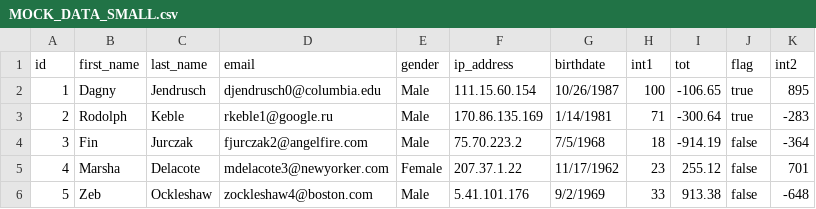
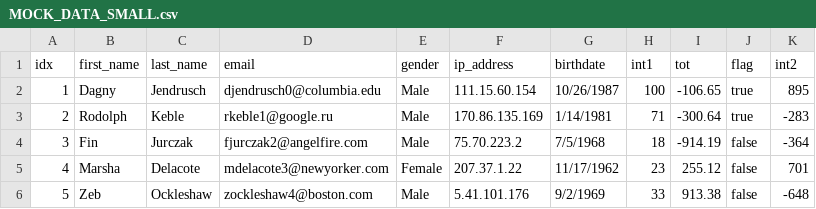
Before and after one commit to gbwey/sqlhandler, a CSV file: MOCK_DATA_SMALL.csv, drawn as a sheet.

```diff
--- a/MOCK_DATA_SMALL.csv
+++ b/MOCK_DATA_SMALL.csv
@@ -1,2 +1,2 @@
-id,first_name,last_name,email,gender,ip_address,birthdate,int1,tot,flag,int2
+idx,first_name,last_name,email,gender,ip_address,birthdate,int1,tot,flag,int2
 1,Dagny,Jendrusch,djendrusch0@columbia.edu,Male,111.15.60.154,10/26/1987,100,-106.65,true,895
```
Also changed, not shown: 2 other files.
